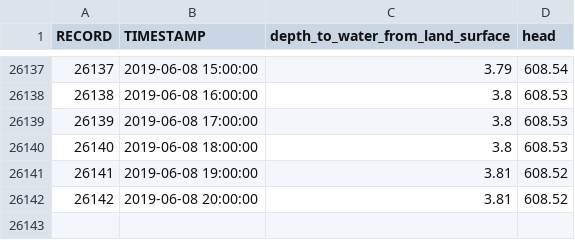
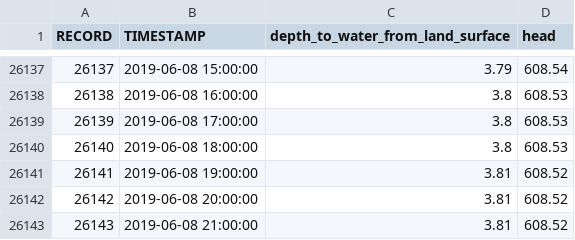
Before and after one commit to iordach1/web_hydrograph_csv, a CSV file: 381643_WTS-91E_hyd.csv, drawn as a sheet; only a part is shown, gaps mark what is left out; the diff names each change by its address in the sheet, - before the commit and + after, or states it on an @@ line.

```diff
--- a/381643_WTS-91E_hyd.csv
+++ b/381643_WTS-91E_hyd.csv
+row 26143: 26143 | 2019-06-08 21:00:00 | 3.81 | 608.52
```
Also changed, not shown: 381644_WTS-91F_hyd.csv, 381646_WTS-91H_hyd.csv, 4 other files.
